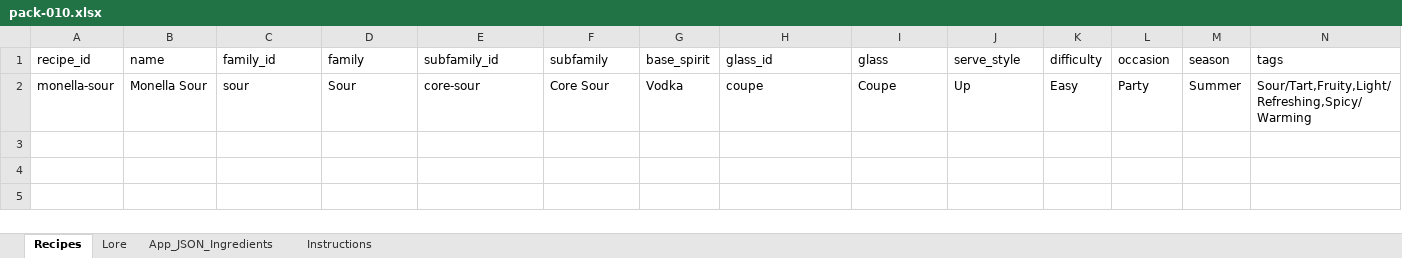
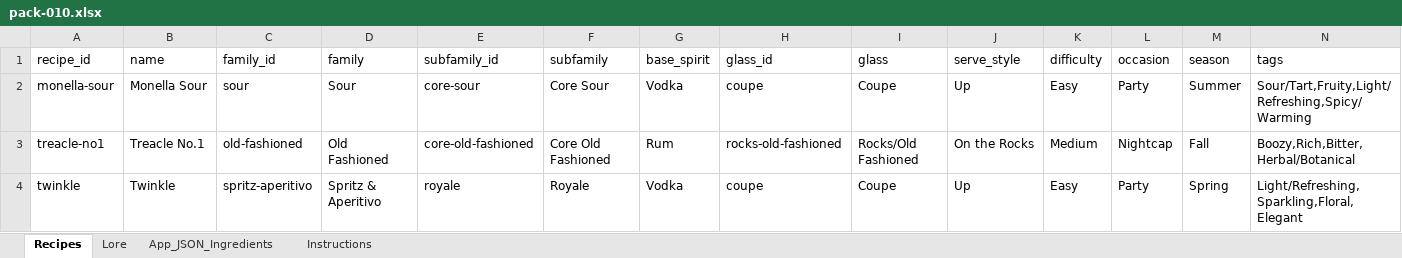
Before and after one commit to bridgetn2d/liquid-alchemy, an Excel workbook: content/packs/pack-010.xlsx, sheet Recipes, drawn as a sheet; only a part is shown; values as stored, in another font and other column widths than the file's, no borders; rows hold the shown columns only; the diff names each change by its address in the sheet, - before the commit and + after, or states it on an @@ line.

Commit message:
upload pack 009 and 010, Compact/expandable Notes and Riffs fields; reorder detail view sections

```diff
--- a/content/packs/pack-010.xlsx (sheet Recipes)
+++ b/content/packs/pack-010.xlsx (sheet Recipes)
+row 3: treacle-no1 | Treacle No.1 | old-fashioned | Old Fashioned | core-old-fashioned | Core Old Fashioned | Rum | rocks-old-fashioned | Rocks/Old Fashioned | On the Rocks | Medium | Nightcap | Fall | Boozy,Rich,Bitter,Herbal/Botanical
+row 4: twinkle | Twinkle | spritz-aperitivo | Spritz & Aperitivo | royale | Royale | Vodka | coupe | Coupe | Up | Easy | Party | Spring | Light/Refreshing,Sparkling,Floral,Elegant
```
Also changed, not shown: sheet Lore, sheet App_JSON_Ingredients, sheet Instructions, 2 other files.
